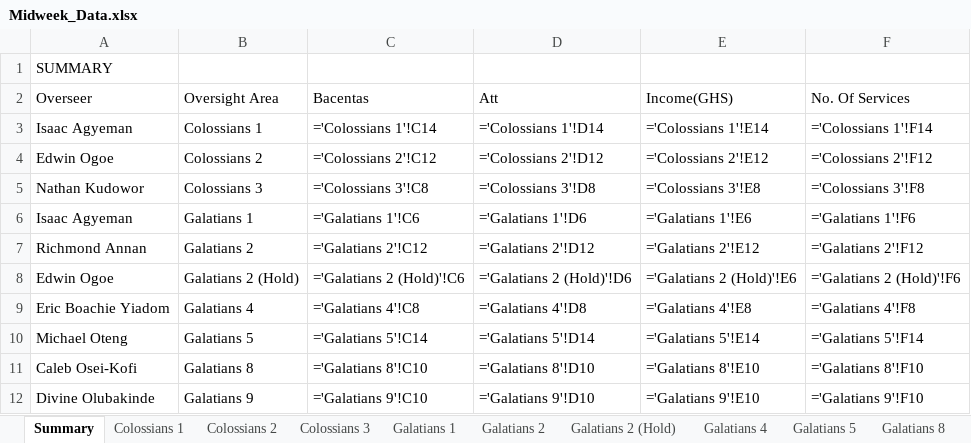
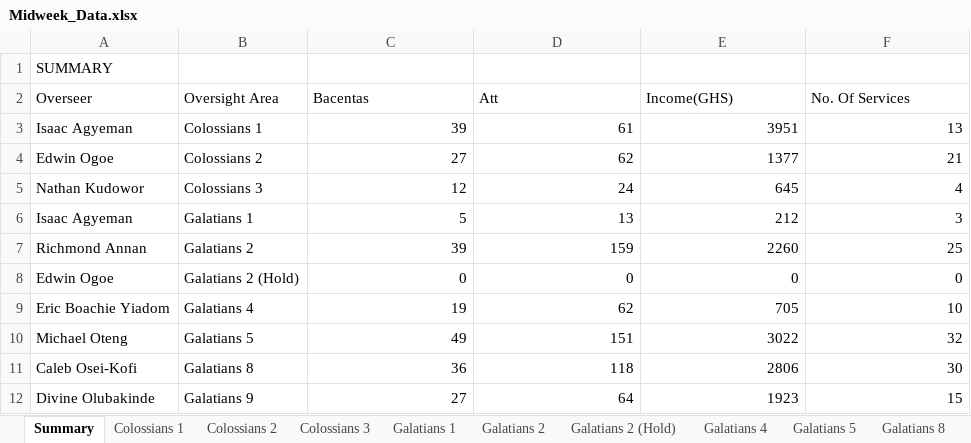
Before and after one commit to dabick14/midweekdata, an Excel workbook: Midweek_Data.xlsx, sheet Summary, drawn as a sheet; values as stored, in another font and other column widths than the file's, no borders; formulas without a stored value are shown as written; the diff names each change by its address in the sheet, - before the commit and + after, or states it on an @@ line.

```diff
--- a/Midweek_Data.xlsx (sheet Summary)
+++ b/Midweek_Data.xlsx (sheet Summary)
-C3 (Bacentas): ='Colossians 1'!C14
+C3 (Bacentas): 39
-D3 (Att): ='Colossians 1'!D14
+D3 (Att): 61
-E3 (Income(GHS)): ='Colossians 1'!E14
+E3 (Income(GHS)): 3951
-F3 (No. Of Services): ='Colossians 1'!F14
+F3 (No. Of Services): 13
-C4 (Bacentas): ='Colossians 2'!C12
+C4 (Bacentas): 27
-D4 (Att): ='Colossians 2'!D12
+D4 (Att): 62
-E4 (Income(GHS)): ='Colossians 2'!E12
+E4 (Income(GHS)): 1377
-F4 (No. Of Services): ='Colossians 2'!F12
+F4 (No. Of Services): 21
-C5 (Bacentas): ='Colossians 3'!C8
+C5 (Bacentas): 12
-D5 (Att): ='Colossians 3'!D8
+D5 (Att): 24
-E5 (Income(GHS)): ='Colossians 3'!E8
+E5 (Income(GHS)): 645
-F5 (No. Of Services): ='Colossians 3'!F8
+F5 (No. Of Services): 4
-C6 (Bacentas): ='Galatians 1'!C6
+C6 (Bacentas): 5
-D6 (Att): ='Galatians 1'!D6
+D6 (Att): 13
-E6 (Income(GHS)): ='Galatians 1'!E6
+E6 (Income(GHS)): 212
-F6 (No. Of Services): ='Galatians 1'!F6
+F6 (No. Of Services): 3
-C7 (Bacentas): ='Galatians 2'!C12
+C7 (Bacentas): 39
-D7 (Att): ='Galatians 2'!D12
+D7 (Att): 159
-E7 (Income(GHS)): ='Galatians 2'!E12
+E7 (Income(GHS)): 2260
-F7 (No. Of Services): ='Galatians 2'!F12
+F7 (No. Of Services): 25
-C8 (Bacentas): ='Galatians 2 (Hold)'!C6
+C8 (Bacentas): 0
-D8 (Att): ='Galatians 2 (Hold)'!D6
+D8 (Att): 0
-E8 (Income(GHS)): ='Galatians 2 (Hold)'!E6
+E8 (Income(GHS)): 0
-F8 (No. Of Services): ='Galatians 2 (Hold)'!F6
+F8 (No. Of Services): 0
-C9 (Bacentas): ='Galatians 4'!C8
+C9 (Bacentas): 19
-D9 (Att): ='Galatians 4'!D8
+D9 (Att): 62
-E9 (Income(GHS)): ='Galatians 4'!E8
+E9 (Income(GHS)): 705
-F9 (No. Of Services): ='Galatians 4'!F8
+F9 (No. Of Services): 10
-C10 (Bacentas): ='Galatians 5'!C14
+C10 (Bacentas): 49
-D10 (Att): ='Galatians 5'!D14
+D10 (Att): 151
-E10 (Income(GHS)): ='Galatians 5'!E14
+E10 (Income(GHS)): 3022
-F10 (No. Of Services): ='Galatians 5'!F14
+F10 (No. Of Services): 32
-C11 (Bacentas): ='Galatians 8'!C10
+C11 (Bacentas): 36
-D11 (Att): ='Galatians 8'!D10
+D11 (Att): 118
-E11 (Income(GHS)): ='Galatians 8'!E10
+E11 (Income(GHS)): 2806
-F11 (No. Of Services): ='Galatians 8'!F10
+F11 (No. Of Services): 30
-C12 (Bacentas): ='Galatians 9'!C10
+C12 (Bacentas): 27
-D12 (Att): ='Galatians 9'!D10
+D12 (Att): 64
-E12 (Income(GHS)): ='Galatians 9'!E10
+E12 (Income(GHS)): 1923
-F12 (No. Of Services): ='Galatians 9'!F10
+F12 (No. Of Services): 15
```
Also changed, not shown: sheet Galatians 2, sheet Galatians 5, sheet Galatians 9, sheet Colossians 1, sheet Galatians 8, sheet Colossians 2, 3 more sheets.
